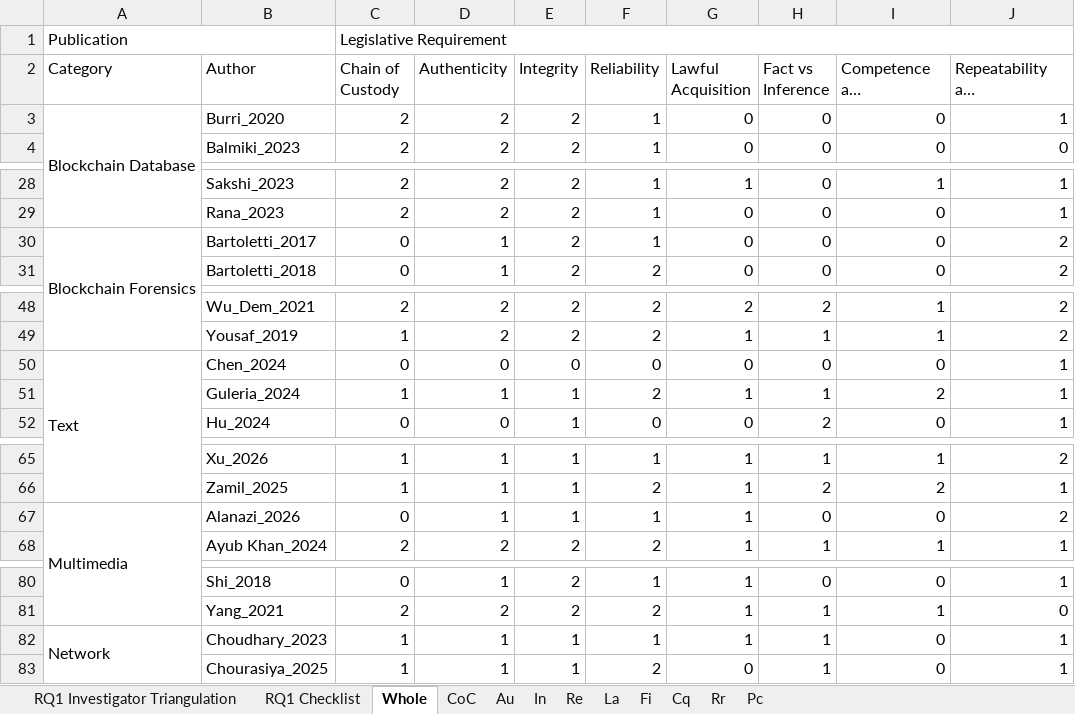
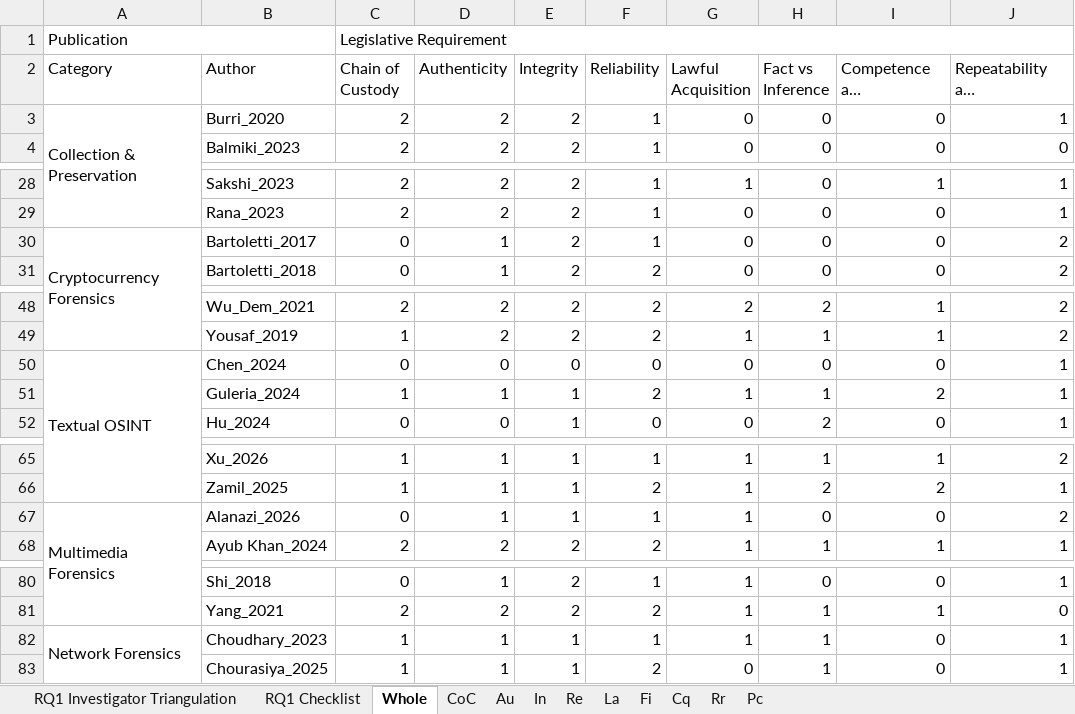
Before and after one commit to Gaulgeous/COSE_LRRC_Publication, an Excel workbook: Data/consolidated_results.xlsx, sheet Whole, drawn as a sheet; only a part is shown, gaps mark what is left out; long unchanged cells end in …; values as stored, in another font and other column widths than the file's, no borders; the diff names each change by its address in the sheet, - before the commit and + after, or states it on an @@ line.

```diff
--- a/Data/consolidated_results.xlsx (sheet Whole)
+++ b/Data/consolidated_results.xlsx (sheet Whole)
-A3 (Category): Blockchain Database
+A3 (Category): Collection & Preservation
-A30 (Category): Blockchain Forensics
+A30 (Category): Cryptocurrency Forensics
-A50 (Category): Text
+A50 (Category): Textual OSINT
-A67 (Category): Multimedia
+A67 (Category): Multimedia Forensics
-A82 (Category): Network
+A82 (Category): Network Forensics
```
Also changed, not shown: 5 other files.
